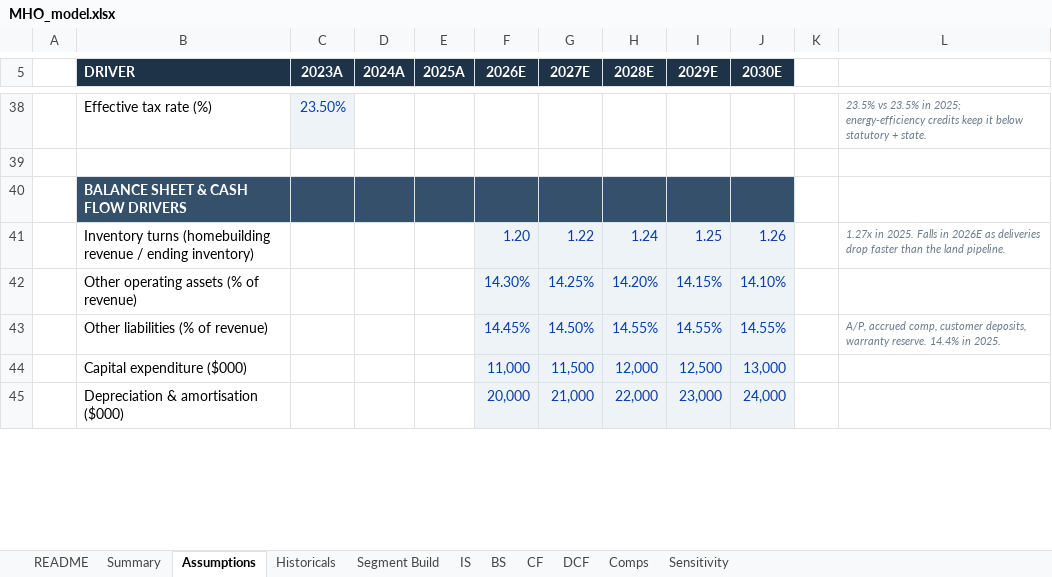
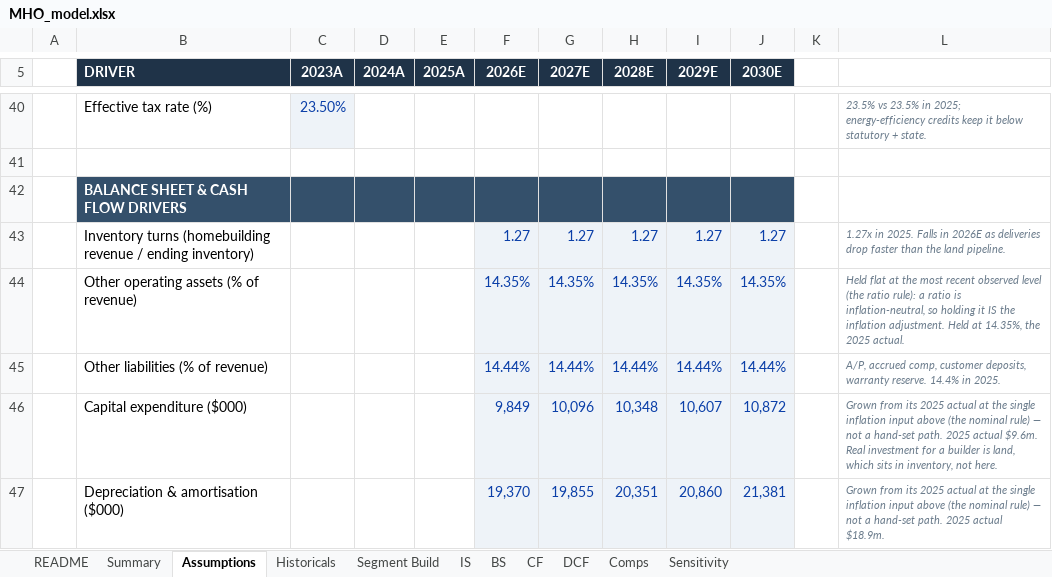
Before and after one commit to wstone0/wstone0.github.io, an Excel workbook: projects/mihomes/MHO_model.xlsx, sheet Assumptions, drawn as a sheet; only a part is shown, gaps mark what is left out; values as stored, in another font and other column widths than the file's, no borders; addresses are those after the commit; the diff covers the shown part only; the diff names each change by its address in the sheet, - before the commit and + after, or states it on an @@ line.

```diff
--- a/projects/mihomes/MHO_model.xlsx (sheet Assumptions)
+++ b/projects/mihomes/MHO_model.xlsx (sheet Assumptions)
-F43 (2026E): 1.20
+F43 (2026E): 1.27
-G43 (2027E): 1.22
+G43 (2027E): 1.27
-H43 (2028E): 1.24
+H43 (2028E): 1.27
-I43 (2029E): 1.25
+I43 (2029E): 1.27
-J43 (2030E): 1.26
+J43 (2030E): 1.27
-F44 (2026E): 14.30%
+F44 (2026E): 14.35%
-G44 (2027E): 14.25%
+G44 (2027E): 14.35%
-H44 (2028E): 14.20%
+H44 (2028E): 14.35%
-I44 (2029E): 14.15%
+I44 (2029E): 14.35%
-J44 (2030E): 14.10%
+J44 (2030E): 14.35%
-L44: (empty)
+L44: Held flat at the most recent observed level (the ratio rule): a ratio is inflation-neutral, so holding it IS the inflation adjustment. Held at 14.35%, the 2025 actual.
-F45 (2026E): 14.45%
+F45 (2026E): 14.44%
-G45 (2027E): 14.50%
+G45 (2027E): 14.44%
-H45 (2028E): 14.55%
+H45 (2028E): 14.44%
-I45 (2029E): 14.55%
+I45 (2029E): 14.44%
-J45 (2030E): 14.55%
+J45 (2030E): 14.44%
-F46 (2026E): 11,000
+F46 (2026E): 9,849
-G46 (2027E): 11,500
+G46 (2027E): 10,096
-H46 (2028E): 12,000
+H46 (2028E): 10,348
-I46 (2029E): 12,500
+I46 (2029E): 10,607
-J46 (2030E): 13,000
+J46 (2030E): 10,872
-L46: (empty)
+L46: Grown from its 2025 actual at the single inflation input above (the nominal rule) — not a hand-set path. 2025 actual $9.6m. Real investment for a builder is land, which sits in inventory, not here.
-F47 (2026E): 20,000
+F47 (2026E): 19,370
-G47 (2027E): 21,000
+G47 (2027E): 19,855
-H47 (2028E): 22,000
+H47 (2028E): 20,351
-I47 (2029E): 23,000
+I47 (2029E): 20,860
-J47 (2030E): 24,000
+J47 (2030E): 21,381
-L47: (empty)
+L47: Grown from its 2025 actual at the single inflation input above (the nominal rule) — not a hand-set path. 2025 actual $18.9m.
```
Also changed, not shown: 2 added rows and 83 edited cells elsewhere in this sheet, sheet Segment Build, sheet IS, sheet DCF, sheet BS, sheet Comps, sheet Historicals, 4 more sheets, docs/projects/mihomes/MHO_model.xlsx, 12 other files.
